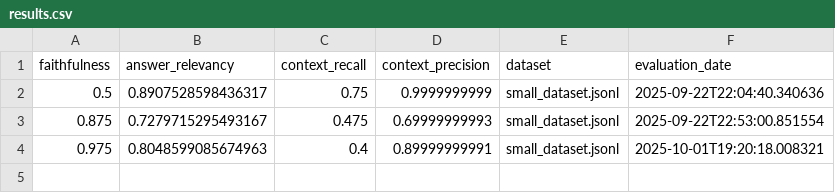
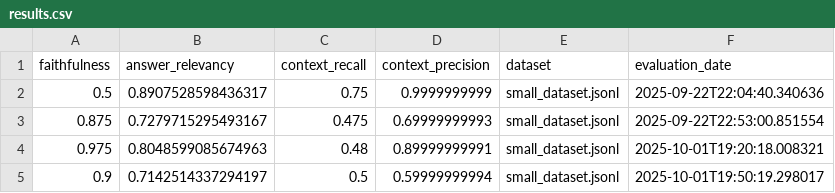
Before and after one commit to akhlaq-kiwi/agentic-rag, a CSV file: data/evaluation_data/evaluation_results/results.csv, drawn as a sheet.

Commit message:
data: add new evaluation result with 0.9 faithfulness score

```diff
--- a/data/evaluation_data/evaluation_results/results.csv
+++ b/data/evaluation_data/evaluation_results/results.csv
@@ -3,2 +3,3 @@ faithfulness,answer_relevancy,context_recall,context_precision,dataset,evaluatio
 0.875,0.7279715295493167,0.475,0.69999999993,small_dataset.jsonl,2025-09-22T22:53:00.851554
-0.975,0.8048599085674963,0.4,0.89999999991,small_dataset.jsonl,2025-10-01T19:20:18.008321
+0.975,0.8048599085674963,0.48,0.89999999991,small_dataset.jsonl,2025-10-01T19:20:18.008321
+0.9,0.7142514337294197,0.5,0.59999999994,small_dataset.jsonl,2025-10-01T19:50:19.298017
```
